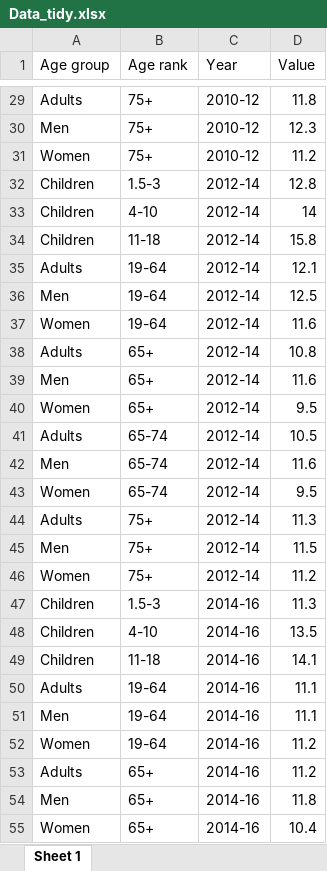
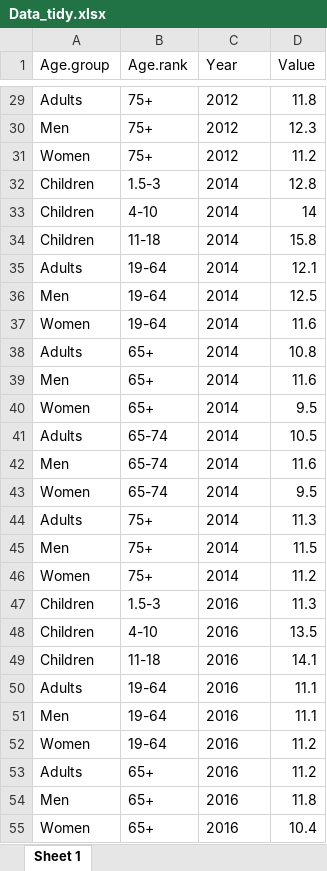
Before and after one commit to Prosumidor/MOM-Week-3, an Excel workbook: Data_tidy.xlsx, sheet Sheet 1, drawn as a sheet; only a part is shown, gaps mark what is left out; values as stored, in another font and other column widths than the file's, no borders; the diff covers the shown part only; the diff names each change by its address in the sheet, - before the commit and + after, or states it on an @@ line.

Commit message:
Correct variable year

```diff
--- a/Data_tidy.xlsx (sheet Sheet 1)
+++ b/Data_tidy.xlsx (sheet Sheet 1)
-A1: Age group
+A1: Age.group
-B1: Age rank
+B1: Age.rank
-C29:C31 (Year): 2010-12
+C29:C31 (Year): 2012
-C32:C46 (Year): 2012-14
+C32:C46 (Year): 2014
-C47:C55 (Year): 2014-16
+C47:C55 (Year): 2016
```
Also changed, not shown: 33 edited cells elsewhere in this sheet, Data.xlsx, 2 other files.
